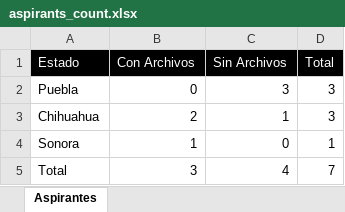
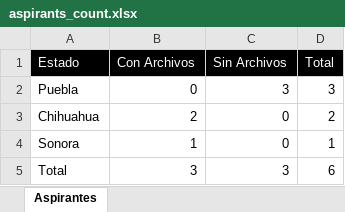
Before and after one commit to GobiernoFacil/agentes-v2, an Excel workbook: csv/aspirants_count.xlsx, sheet Aspirantes, drawn as a sheet; values as stored, in another font and other column widths than the file's, no borders; the diff names each change by its address in the sheet, - before the commit and + after, or states it on an @@ line.

```diff
--- a/csv/aspirants_count.xlsx (sheet Aspirantes)
+++ b/csv/aspirants_count.xlsx (sheet Aspirantes)
-C3 (Sin Archivos): 1
+C3 (Sin Archivos): 0
-D3 (Total): 3
+D3 (Total): 2
-C5 (Sin Archivos): 4
+C5 (Sin Archivos): 3
-D5 (Total): 7
+D5 (Total): 6
```
Also changed, not shown: 1 other file.
